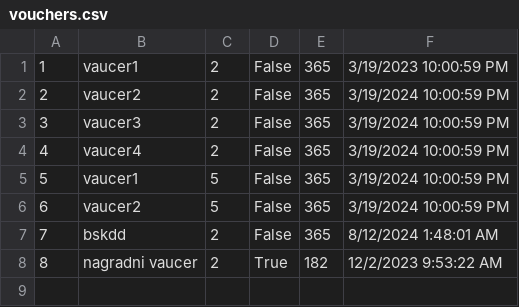
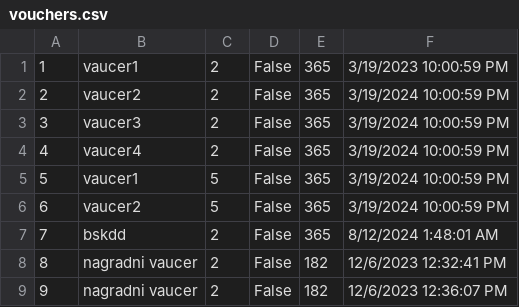
Before and after one commit to ayadjo/Grupa7_TimC, a CSV file: InitialProject/Resources/Data/vouchers.csv, drawn as a sheet.

```diff
--- a/InitialProject/Resources/Data/vouchers.csv
+++ b/InitialProject/Resources/Data/vouchers.csv
@@ -7,2 +7,3 @@
 7|bskdd|2|False|365|8/12/2024 1:48:01 AM
-8|nagradni vaucer|2|True|182|12/2/2023 9:53:22 AM
+8|nagradni vaucer|2|False|182|12/6/2023 12:32:41 PM
+9|nagradni vaucer|2|False|182|12/6/2023 12:36:07 PM
```
Also changed, not shown: InitialProject/Resources/Data/tourEvents.csv, 8 other files.
